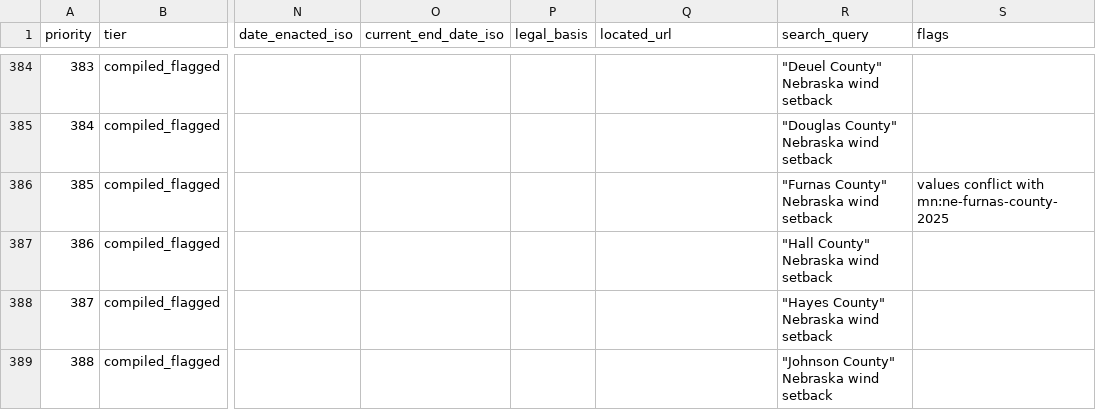
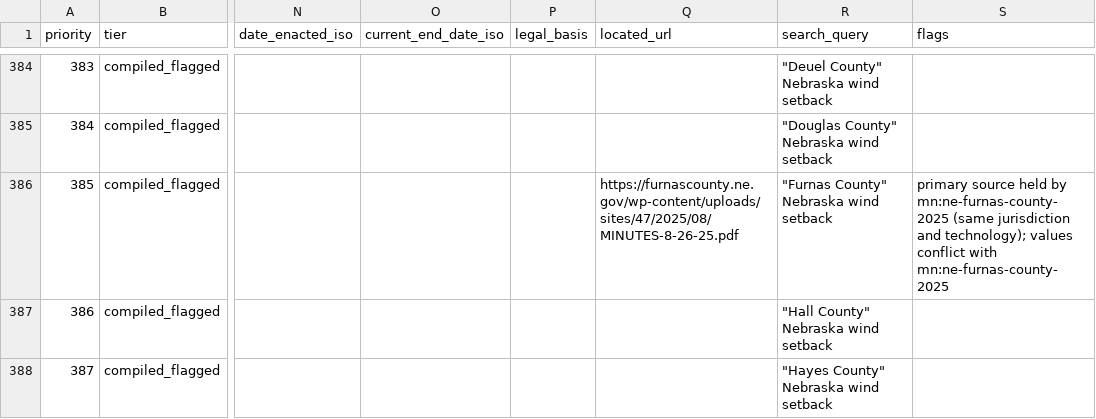
Before and after one commit to pricephillips/renewable-opposition, a CSV file: data/review/restriction_worklist.csv, drawn as a sheet; only a part is shown, gaps mark what is left out; the shorter side is filled out with more unchanged rows; the diff covers the shown part only; the diff names each change by its address in the sheet, - before the commit and + after, or states it on an @@ line.

```diff
--- a/data/review/restriction_worklist.csv
+++ b/data/review/restriction_worklist.csv
-Q386 (located_url): (empty)
+Q386 (located_url): https://furnascounty.ne.gov/wp-content/uploads/sites/47/2025/08/MINUTES-8-26-25.pdf
-S386 (flags): values conflict…
+S386 (flags): primary source held by mn:ne-furnas-county-2025 (same jurisdiction and technology); values conflict…
```
Also changed, not shown: 24 edited cells elsewhere in this file, 13 other files.
